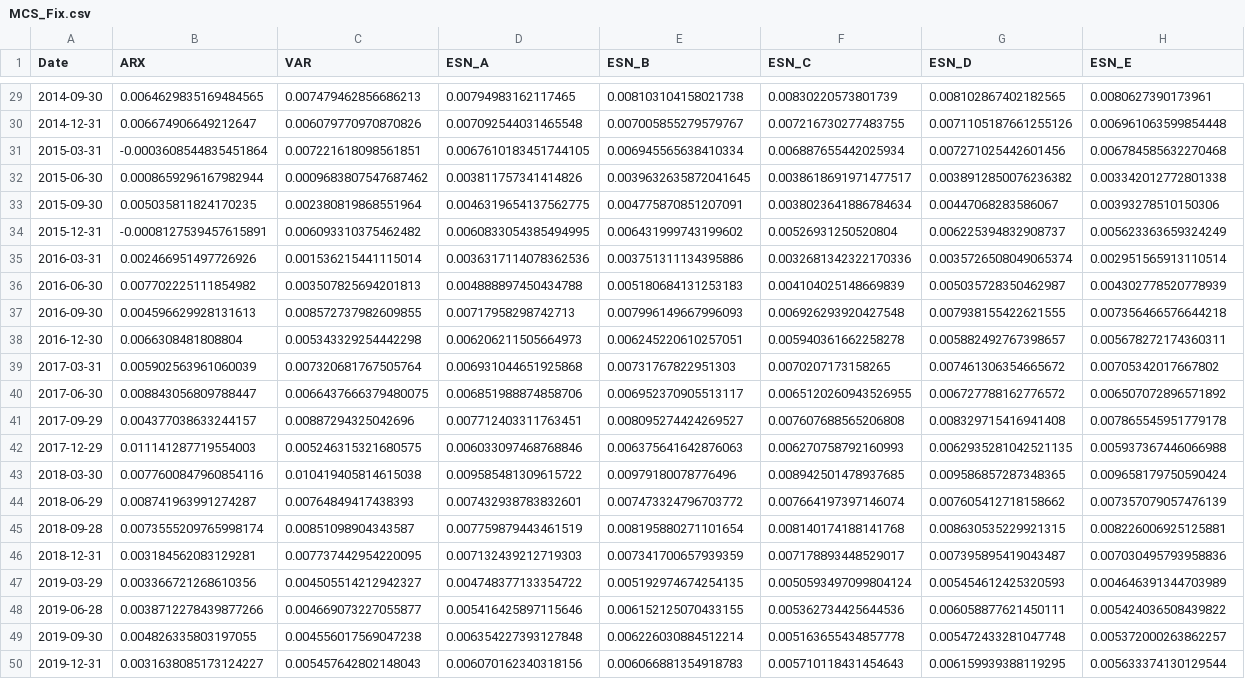
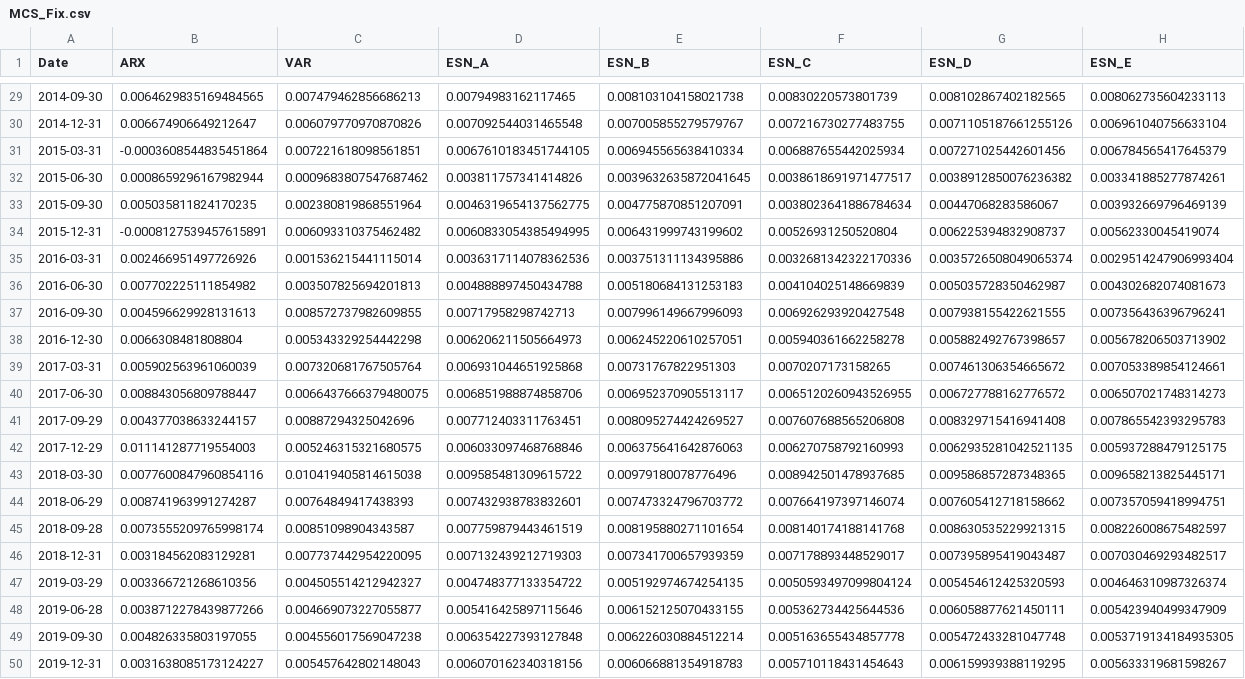
Before and after one commit to qh007/FYP, a CSV file: MCS_Fix.csv, drawn as a sheet; only a part is shown, gaps mark what is left out; the diff covers the shown part only; the diff names each change by its address in the sheet, - before the commit and + after, or states it on an @@ line.

```diff
--- a/MCS_Fix.csv
+++ b/MCS_Fix.csv
-H29 (ESN_E): 0.0080627390173961
+H29 (ESN_E): 0.008062735604233113
-H30 (ESN_E): 0.006961063599854448
+H30 (ESN_E): 0.006961040756633104
-H31 (ESN_E): 0.006784585632270468
+H31 (ESN_E): 0.006784565417645379
-H32 (ESN_E): 0.003342012772801338
+H32 (ESN_E): 0.003341885277874261
-H33 (ESN_E): 0.00393278510150306
+H33 (ESN_E): 0.003932669796469139
-H34 (ESN_E): 0.005623363659324249
+H34 (ESN_E): 0.00562330045419074
-H35 (ESN_E): 0.002951565913110514
+H35 (ESN_E): 0.0029514247906993404
-H36 (ESN_E): 0.004302778520778939
+H36 (ESN_E): 0.004302682074081673
-H37 (ESN_E): 0.007356466576644218
+H37 (ESN_E): 0.007356436396796241
-H38 (ESN_E): 0.005678272174360311
+H38 (ESN_E): 0.005678206503713902
-H39 (ESN_E): 0.00705342017667802
+H39 (ESN_E): 0.007053389854124661
-H40 (ESN_E): 0.006507072896571892
+H40 (ESN_E): 0.006507021748314273
-H41 (ESN_E): 0.007865545951779178
+H41 (ESN_E): 0.007865542393295783
-H42 (ESN_E): 0.005937367446066988
+H42 (ESN_E): 0.005937288479125175
-H43 (ESN_E): 0.009658179750590424
+H43 (ESN_E): 0.009658213825445171
-H44 (ESN_E): 0.007357079057476139
+H44 (ESN_E): 0.007357059418994751
-H45 (ESN_E): 0.008226006925125881
+H45 (ESN_E): 0.008226008675482597
-H46 (ESN_E): 0.007030495793958836
+H46 (ESN_E): 0.007030469293482517
-H47 (ESN_E): 0.004646391344703989
+H47 (ESN_E): 0.004646310987326374
-H48 (ESN_E): 0.005424036508439822
+H48 (ESN_E): 0.005423940499347909
-H49 (ESN_E): 0.005372000263862257
+H49 (ESN_E): 0.0053719134184935305
-H50 (ESN_E): 0.005633374130129544
+H50 (ESN_E): 0.005633319681598267
```
Also changed, not shown: 27 edited cells elsewhere in this file, MCS_EW.csv, MCS_RW.csv, 17 other files.
